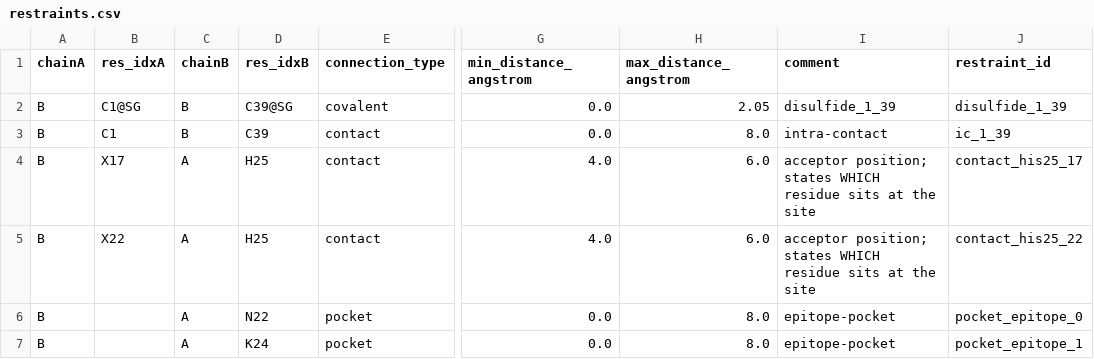
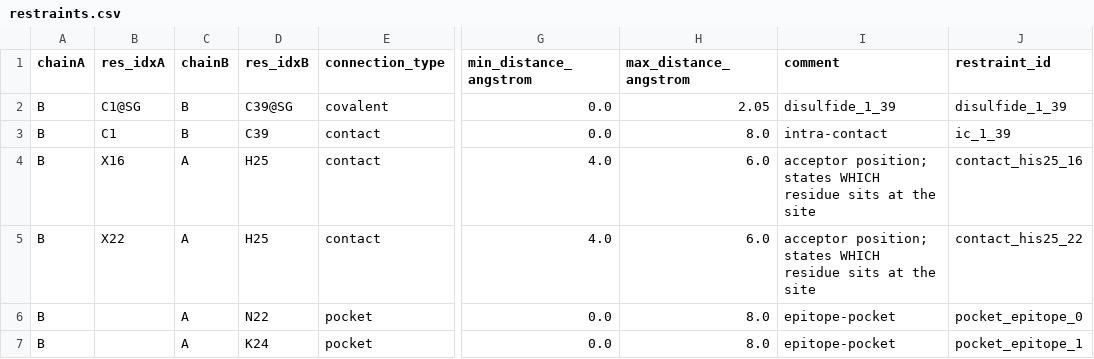
Before and after one commit to piripocchio8/AMBRALab_Chino_Challenge2026, a CSV file: Target_1/micro/AMBRA_T1_micro_07/restraints.csv, drawn as a sheet; only a part is shown, gaps mark what is left out; the diff names each change by its address in the sheet, - before the commit and + after, or states it on an @@ line.

```diff
--- a/Target_1/micro/AMBRA_T1_micro_07/restraints.csv
+++ b/Target_1/micro/AMBRA_T1_micro_07/restraints.csv
-B4 (res_idxA): X17
+B4 (res_idxA): X16
-J4 (restraint_id): contact_his25_17
+J4 (restraint_id): contact_his25_16
```
Also changed, not shown: Target_1/metrics_full.csv, Target_1/micro/AMBRA_T1_micro_04/restraints.csv, 55 other files.
